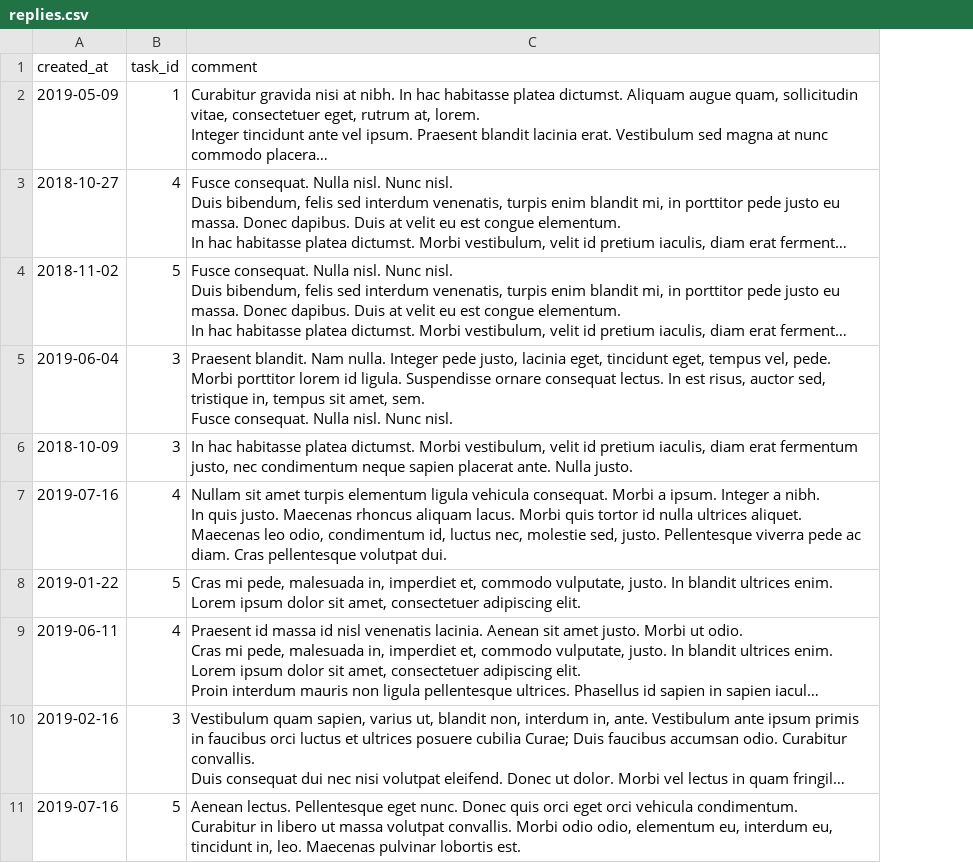
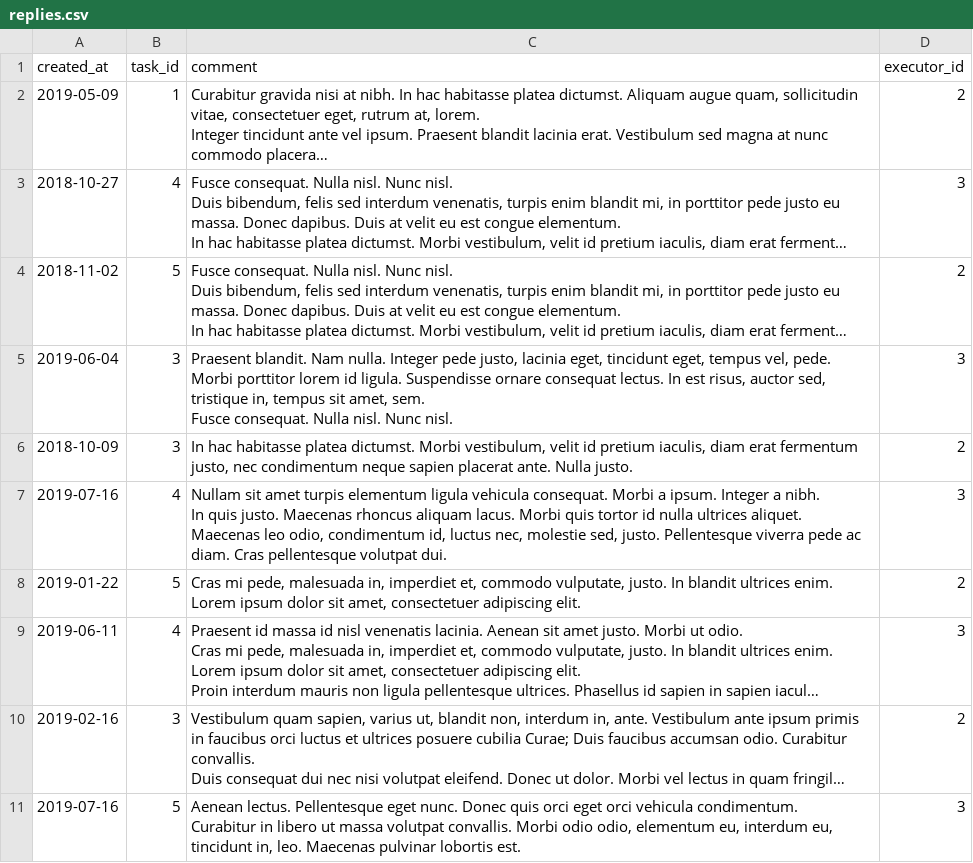
Before and after one commit to htmlacademy-yii/581243-task-force-1, a CSV file: frontend/web/data/replies.csv, drawn as a sheet; only a part is shown; long unchanged cells end in …; the diff names each change by its address in the sheet, - before the commit and + after, or states it on an @@ line.

Commit message:
task view

```diff
--- a/frontend/web/data/replies.csv
+++ b/frontend/web/data/replies.csv
+column D (executor_id), rows 2-11: 2 | 3 | 2 | 3 | 2 | 3 | 2 | 3 | 2 | 3
```
Also changed, not shown: frontend/web/data/opinions.csv, 23 other files.
